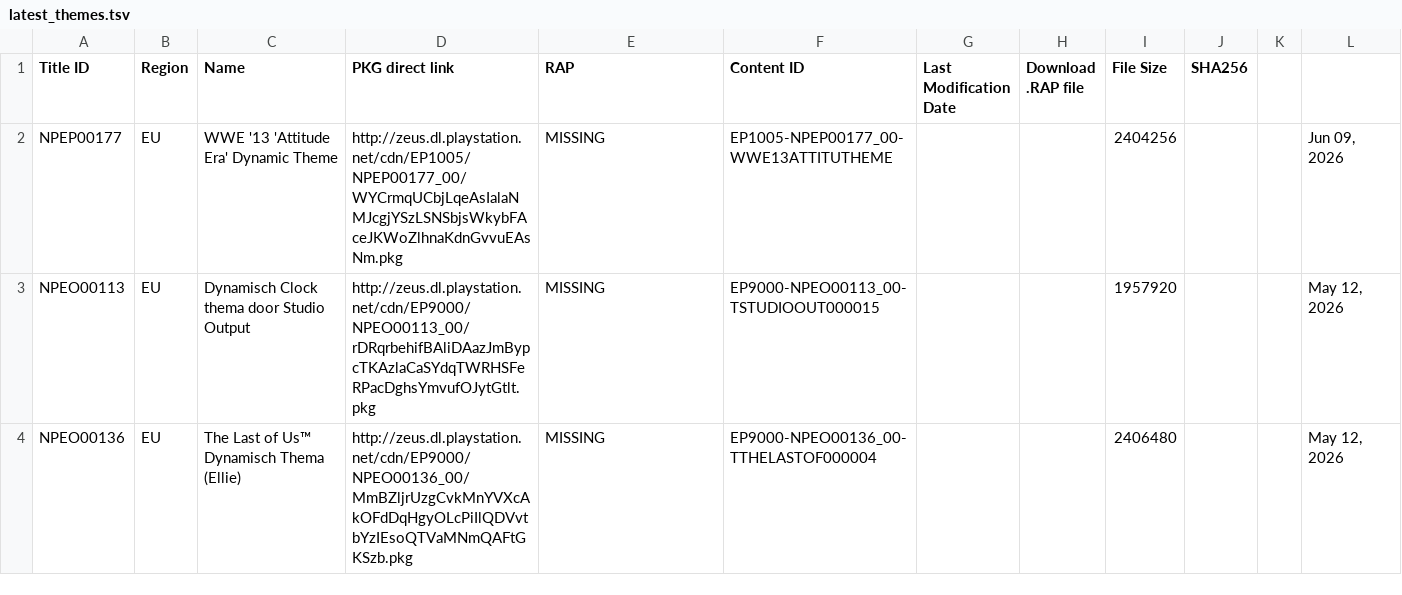
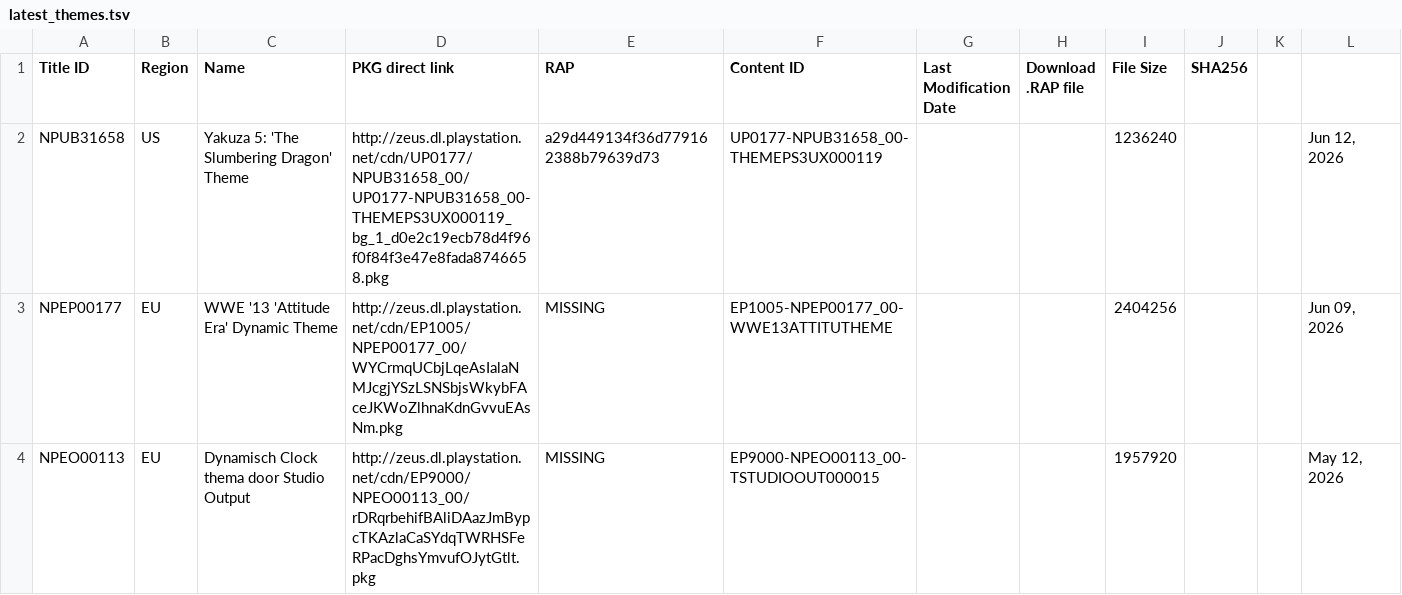
Before and after one commit to PS3-Pro/PSN-Content, a TSV file: resources/database/content/latest/latest_themes.tsv, drawn as a sheet; only a part is shown; the shorter side is filled out with more unchanged rows; the diff names each change by its address in the sheet, - before the commit and + after, or states it on an @@ line.

```diff
--- a/resources/database/content/latest/latest_themes.tsv
+++ b/resources/database/content/latest/latest_themes.tsv
+row 2: NPUB31658 | US | Yakuza 5: 'The Slumbering Dragon' Theme | http://zeus.dl.playstation.net/cdn/UP0177/NPUB31658_00/UP0177-NPUB31658_00-THEMEPS3UX000119_bg_1_d0e2c19ecb78d4f96f0f84f3e47e8fada8746658.pkg | a29d449134f36d779162388b79639d73 | UP0177-NPUB31658_00-THEMEPS3UX000119 |  |  | 1236240 |  |  | Jun 12, 2026
```
Also changed, not shown: resources/database/content/official/pending/games.tsv, resources/database/content/official/pending/themes.tsv, 1 other file.
